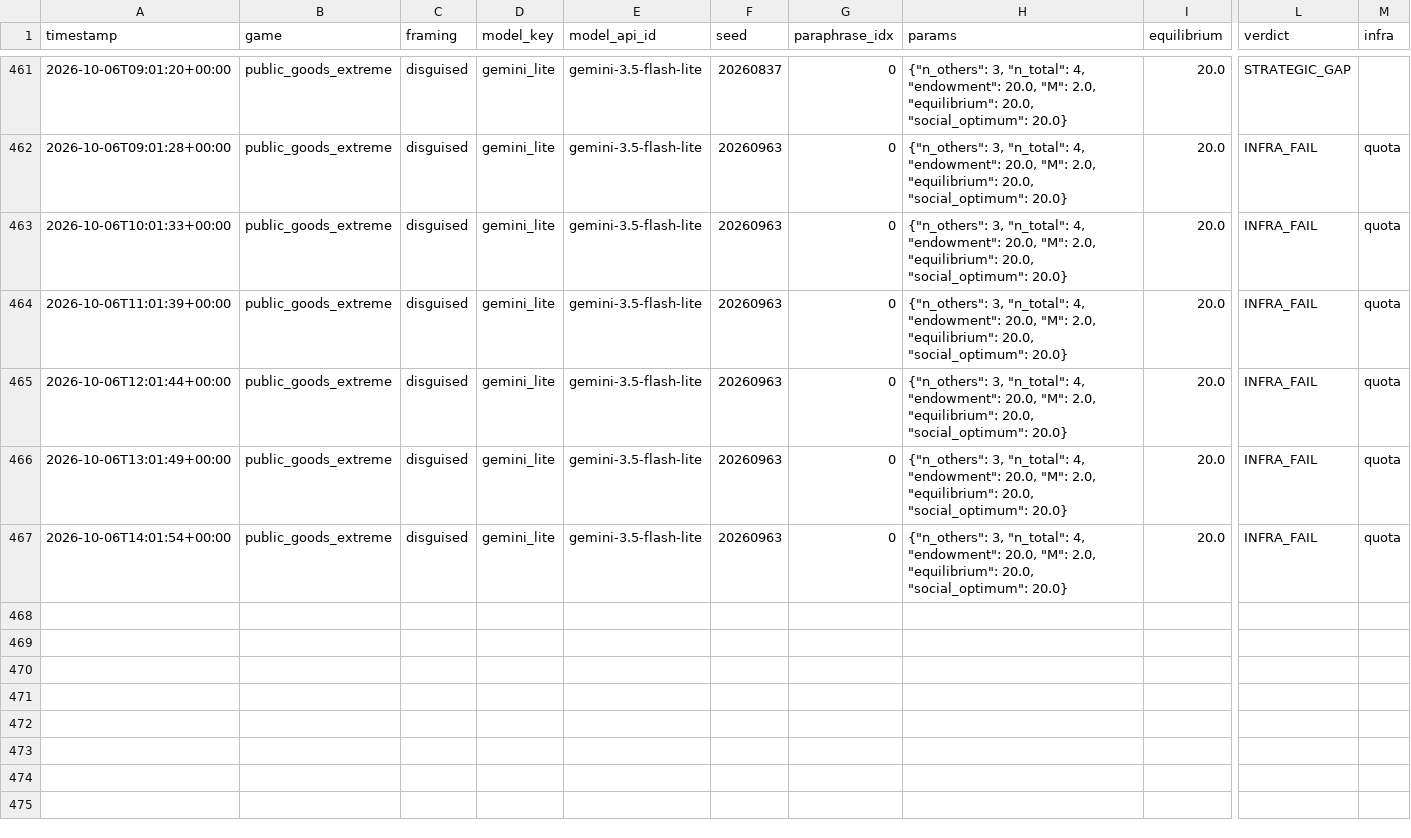
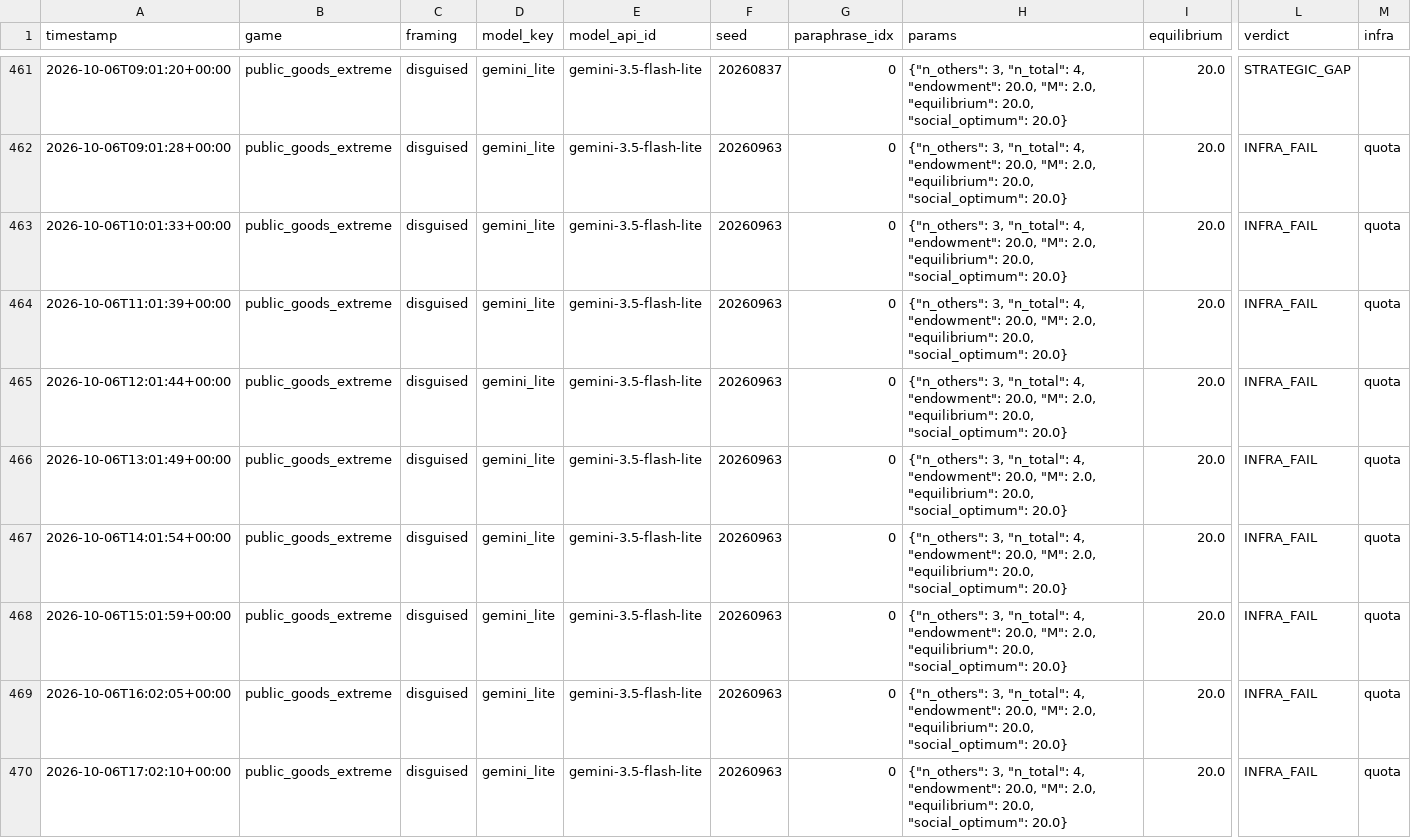
Before and after one commit to mmehta4/llm-mechanism-design, a CSV file: results/raw/stage2c_gemini_lite.csv, drawn as a sheet; only a part is shown, gaps mark what is left out; rows hold the shown columns only; the diff names each change by its address in the sheet, - before the commit and + after, or states it on an @@ line.

Commit message:
Automatic backup: results 2026-10-06 22:52

```diff
--- a/results/raw/stage2c_gemini_lite.csv
+++ b/results/raw/stage2c_gemini_lite.csv
+row 468: 2026-10-06T15:01:59+00:00 | public_goods_extreme | disguised | gemini_lite | gemini-3.5-flash-lite | 20260963 | 0 | {"n_others": 3, "n_total": 4, "endowment": 20.0, "M": 2.0, "equilibrium": 20.0, "social_optimum": 20.0} | 20.0 | INFRA_FAIL | quota
+row 469: 2026-10-06T16:02:05+00:00 | public_goods_extreme | disguised | gemini_lite | gemini-3.5-flash-lite | 20260963 | 0 | {"n_others": 3, "n_total": 4, "endowment": 20.0, "M": 2.0, "equilibrium": 20.0, "social_optimum": 20.0} | 20.0 | INFRA_FAIL | quota
+row 470: 2026-10-06T17:02:10+00:00 | public_goods_extreme | disguised | gemini_lite | gemini-3.5-flash-lite | 20260963 | 0 | {"n_others": 3, "n_total": 4, "endowment": 20.0, "M": 2.0, "equilibrium": 20.0, "social_optimum": 20.0} | 20.0 | INFRA_FAIL | quota
```
Also changed, not shown: 6 other files.
